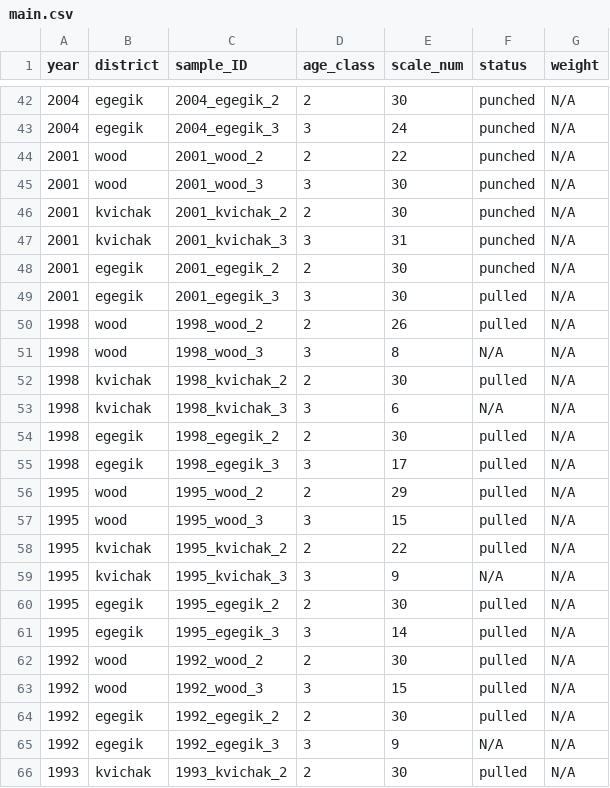
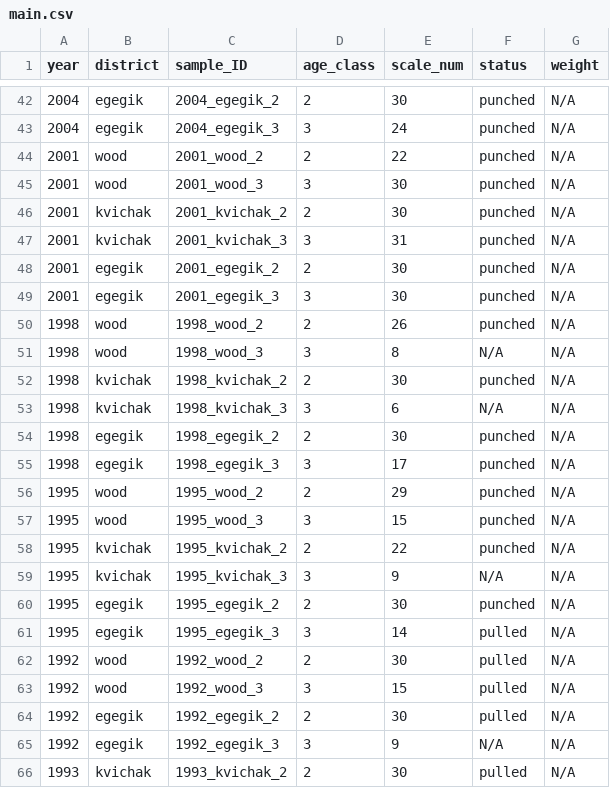
Before and after one commit to n-grace-henry/MS-Thesis, a CSV file: samples/main.csv, drawn as a sheet; only a part is shown, gaps mark what is left out.

Commit message:
Update main.csv
punched

```diff
--- a/samples/main.csv
+++ b/samples/main.csv
@@ -48,14 +48,14 @@ year, district, sample_ID, age_class, scale_num, status, weight
 2001, egegik, 2001_egegik_2, 2, 30, punched, N/A
-2001, egegik, 2001_egegik_3, 3, 30, pulled, N/A
-1998, wood, 1998_wood_2, 2, 26, pulled, N/A
+2001, egegik, 2001_egegik_3, 3, 30, punched, N/A
+1998, wood, 1998_wood_2, 2, 26, punched, N/A
 1998, wood, 1998_wood_3, 3, 8, N/A, N/A
-1998, kvichak, 1998_kvichak_2, 2, 30, pulled, N/A
+1998, kvichak, 1998_kvichak_2, 2, 30, punched, N/A
 1998, kvichak, 1998_kvichak_3, 3, 6, N/A, N/A
-1998, egegik, 1998_egegik_2, 2, 30, pulled, N/A
-1998, egegik, 1998_egegik_3, 3, 17, pulled, N/A
-1995, wood, 1995_wood_2, 2, 29, pulled, N/A
-1995, wood, 1995_wood_3, 3, 15, pulled, N/A
-1995, kvichak, 1995_kvichak_2, 2, 22, pulled, N/A
+1998, egegik, 1998_egegik_2, 2, 30, punched, N/A
+1998, egegik, 1998_egegik_3, 3, 17, punched, N/A
+1995, wood, 1995_wood_2, 2, 29, punched, N/A
+1995, wood, 1995_wood_3, 3, 15, punched, N/A
+1995, kvichak, 1995_kvichak_2, 2, 22, punched, N/A
 1995, kvichak, 1995_kvichak_3, 3, 9, N/A, N/A
-1995, egegik, 1995_egegik_2, 2, 30, pulled, N/A
+1995, egegik, 1995_egegik_2, 2, 30, punched, N/A
 1995, egegik, 1995_egegik_3, 3, 14, pulled, N/A
```
